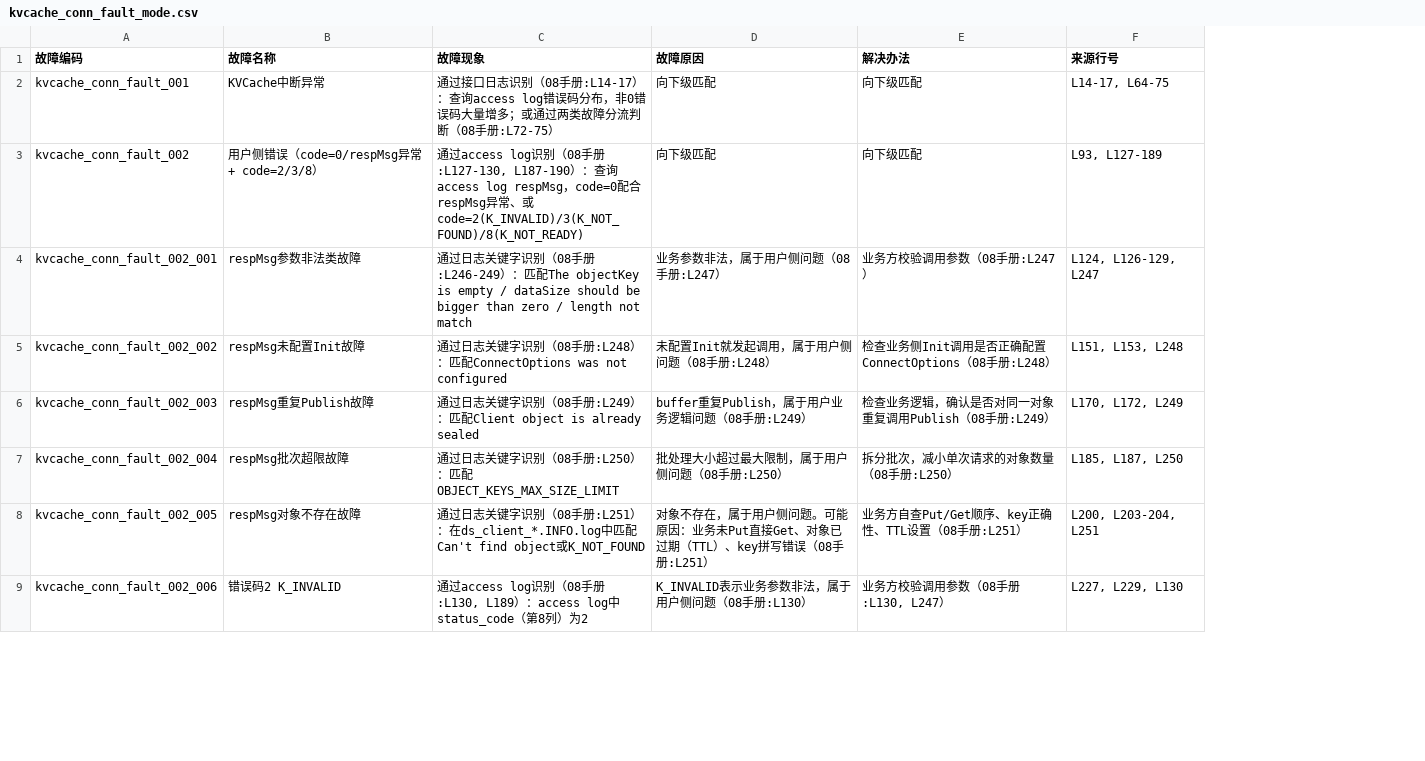
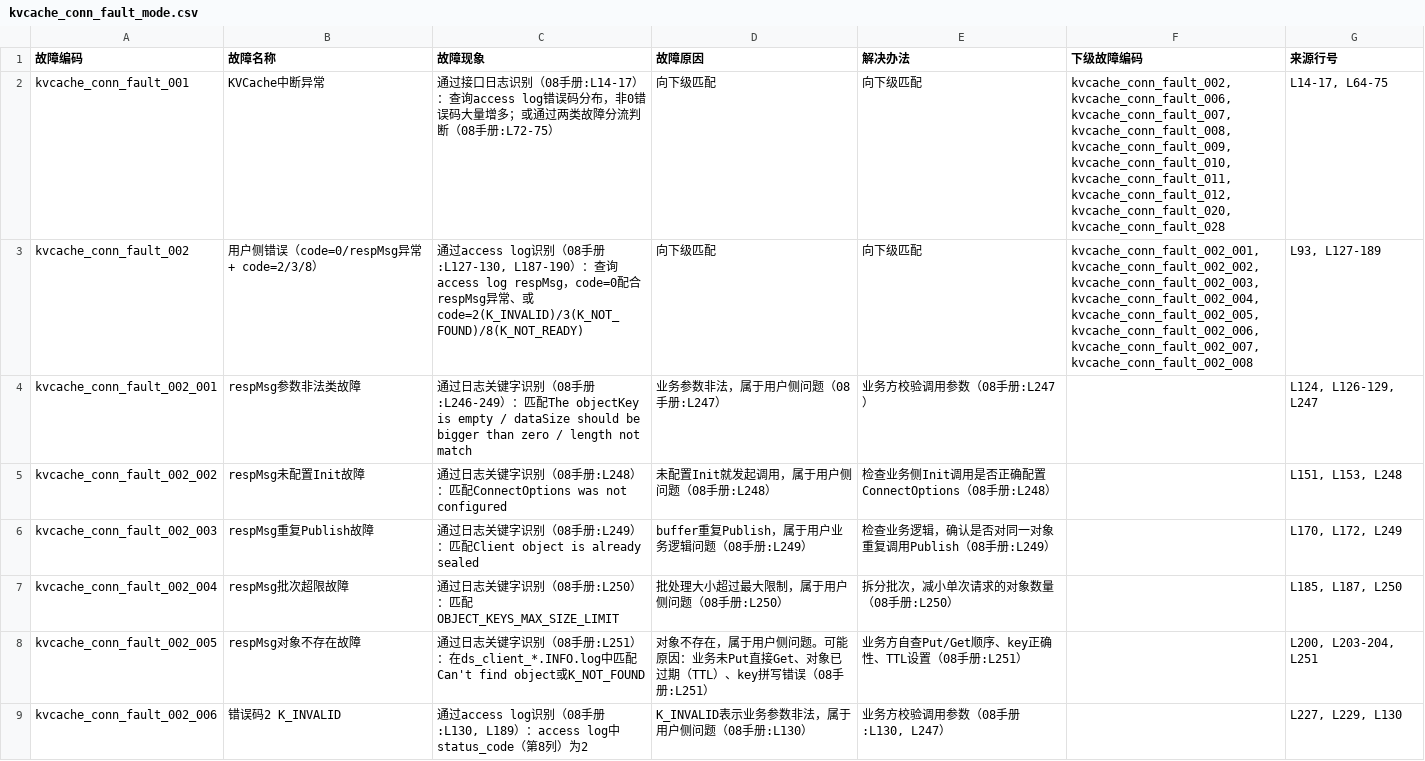
Before and after one commit to openeuler-mirror/witty-ub, a CSV file: data/kvcache/kvcache_conn_fault_mode.csv, drawn as a sheet; only a part is shown; the diff names each change by its address in the sheet, - before the commit and + after, or states it on an @@ line.

Commit message:
data:add json and csv files of kvache fault mode
Signed-off-by: liyuanrong <liyuanrong1@huawei.com>

```diff
--- a/data/kvcache/kvcache_conn_fault_mode.csv
+++ b/data/kvcache/kvcache_conn_fault_mode.csv
+column F (下级故障编码), rows 2-3: kvcache_conn_fault_002, kvcache_conn_fault_006, kvcache_conn_fault_007, kvcache_conn_fault_008, kvcache_conn_fault_009, kvcache_conn_fault_010, kvcache_conn_fault_011, kvcache_conn_fault_012, kvcache_conn_fault_020, kvcache_conn_fault_028 | kvcache_conn_fault_002_001, kvcache_conn_fault_002_002, kvcache_conn_fault_002_003, kvcache_conn_fault_002_004, kvcache_conn_fault_002_005, kvcache_conn_fault_002_006, kvcache_conn_fault_002_007, kvcache_conn_fault_002_008
```
